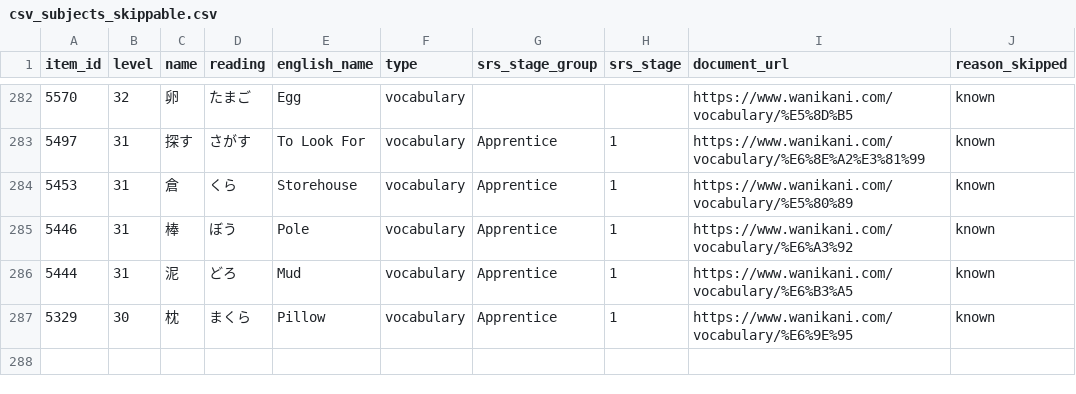
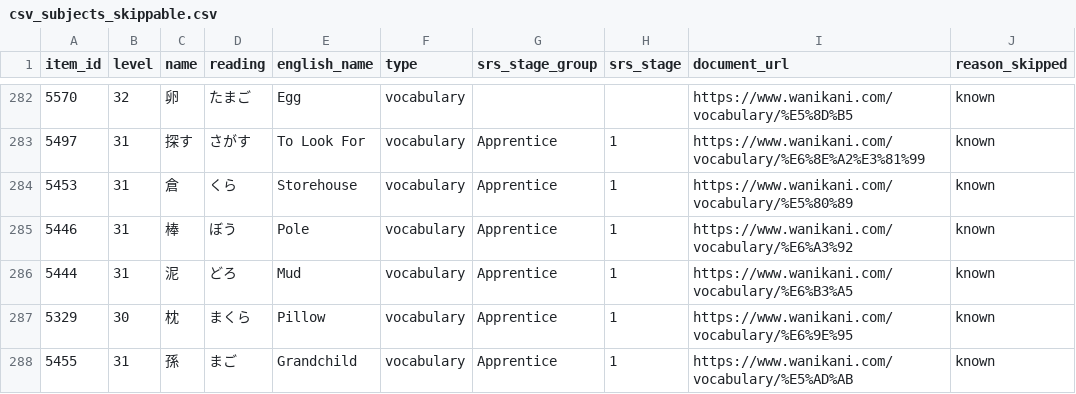
Before and after one commit to emilyjeaharmon/wanikani_assistant, a CSV file: csv/csv_subjects_skippable.csv, drawn as a sheet; only a part is shown, gaps mark what is left out.

```diff
--- a/csv/csv_subjects_skippable.csv
+++ b/csv/csv_subjects_skippable.csv
@@ -287 +287,2 @@ item_id,level,name,reading,english_name,type,srs_stage_group,srs_stage,document_
 5329,30,枕,まくら,Pillow,vocabulary,Apprentice,1,https://www.wanikani.com/vocabulary/%E6%9E%95,known
+5455,31,孫,まご,Grandchild,vocabulary,Apprentice,1,https://www.wanikani.com/vocabulary/%E5%AD%AB,known
```
Also changed, not shown: 1 other file.
